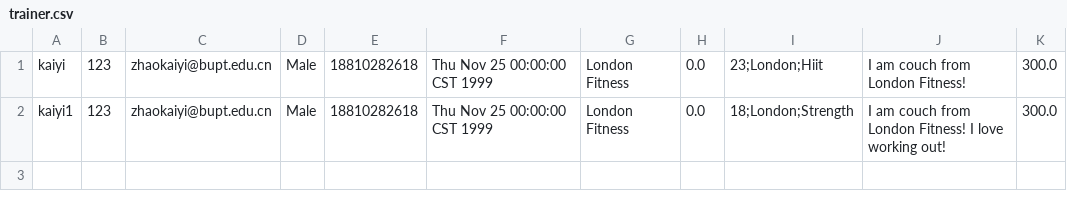
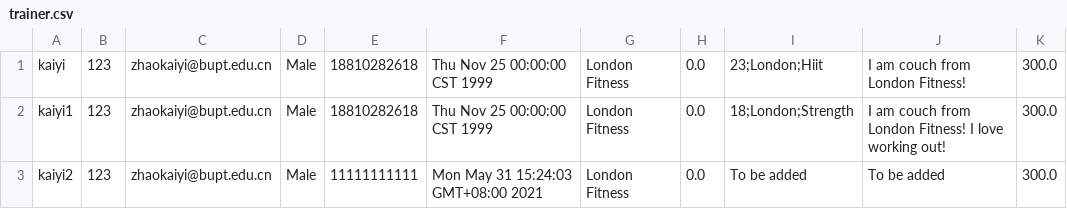
Before and after one commit to Gym-System/AgileDevelopment, a CSV file: src/Data/trainer.csv, drawn as a sheet.

```diff
--- a/src/Data/trainer.csv
+++ b/src/Data/trainer.csv
@@ -2 +2,2 @@ kaiyi,123,zhaokaiyi@bupt.edu.cn,Male,18810282618,Thu Nov 25 00:00:00 CST 1999,Lo
 kaiyi1,123,zhaokaiyi@bupt.edu.cn,Male,18810282618,Thu Nov 25 00:00:00 CST 1999,London Fitness,0.0,18;London;Strength,I am couch from London Fitness! I love working out!,300.0
+kaiyi2,123,zhaokaiyi@bupt.edu.cn,Male,11111111111,Mon May 31 15:24:03 GMT+08:00 2021,London Fitness,0.0,To be added,To be added,300.0
```
Also changed, not shown: src/Data/favoriteVideo.csv, src/Data/recVideo.csv, 8 other files.
